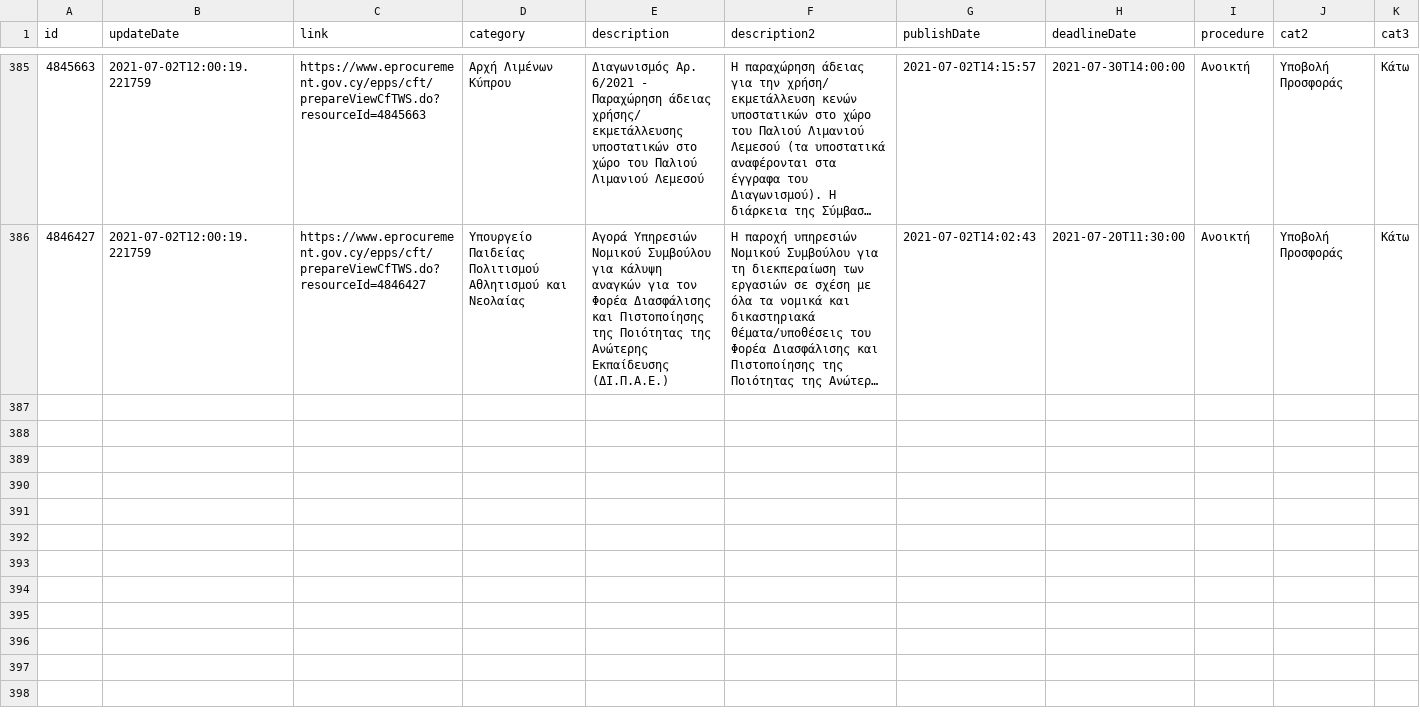
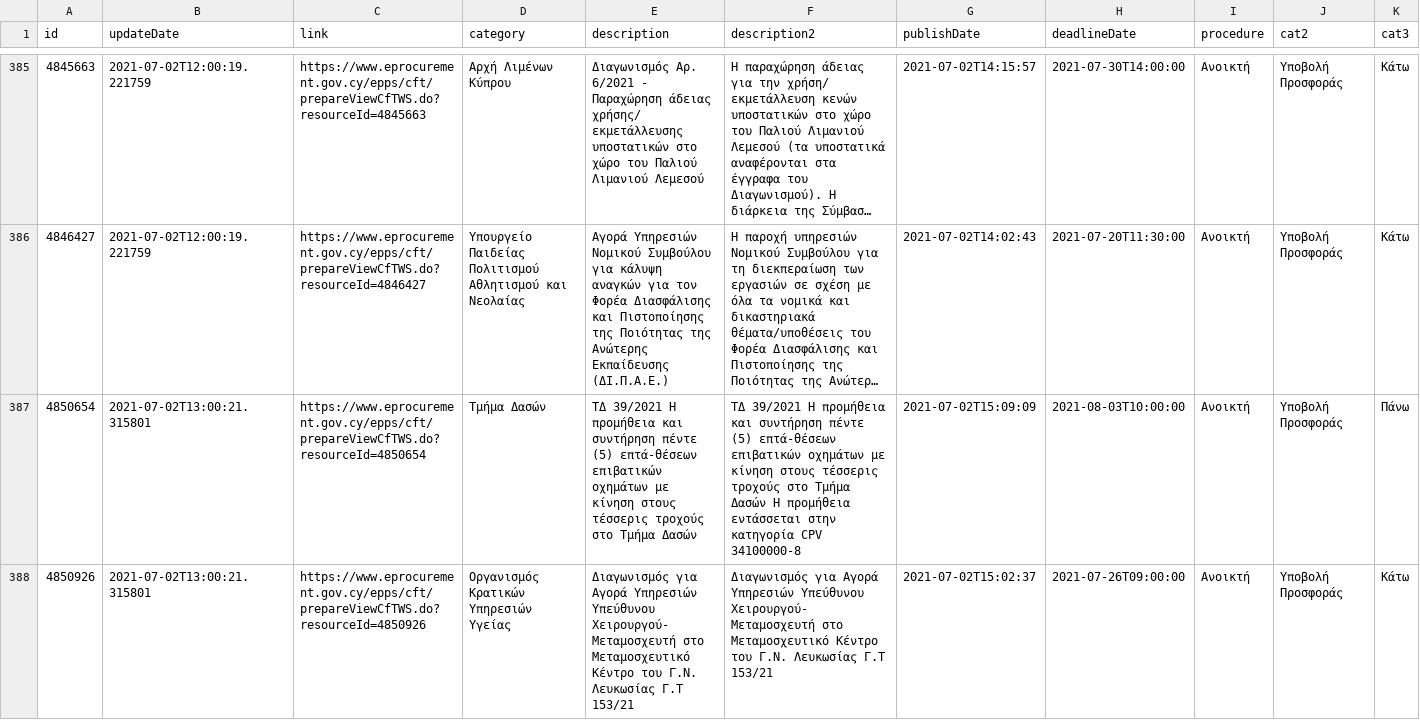
Before and after one commit to kapiosk/eprocurement, a CSV file: eproc.csv, drawn as a sheet; only a part is shown, gaps mark what is left out; long unchanged cells end in …; rows hold the shown columns only; the diff names each change by its address in the sheet, - before the commit and + after, or states it on an @@ line.

Commit message:
bot

```diff
--- a/eproc.csv
+++ b/eproc.csv
+row 387: 4850654 | 2021-07-02T13:00:21.315801 | https://www.eprocurement.gov.cy/epps/cft/prepareViewCfTWS.do?resourceId=4850654 | Τμήμα Δασών | ΤΔ 39/2021 Η προμήθεια και συντήρηση πέντε (5) επτά-θέσεων επιβατικών οχημάτων με κίνηση στους τέσσερις τροχούς στο Τμήμα Δασών | ΤΔ 39/2021 Η προμήθεια και συντήρηση πέντε (5) επτά-θέσεων επιβατικών οχημάτων με κίνηση στους τέσσερις τροχούς στο Τμήμα Δασών Η προμήθεια εντάσσεται στην κατηγορία CPV 34100000-8 | 2021-07-02T15:09:09 | 2021-08-03T10:00:00 | Ανοικτή | Υποβολή Προσφοράς | Πάνω
+row 388: 4850926 | 2021-07-02T13:00:21.315801 | https://www.eprocurement.gov.cy/epps/cft/prepareViewCfTWS.do?resourceId=4850926 | Οργανισμός Κρατικών Υπηρεσιών Υγείας | Διαγωνισμός για Αγορά Υπηρεσιών Υπεύθυνου Χειρουργού- Μεταμοσχευτή στο Μεταμοσχευτικό Κέντρο του Γ.Ν. Λευκωσίας Γ.Τ 153/21 | Διαγωνισμός για Αγορά Υπηρεσιών Υπεύθυνου Χειρουργού- Μεταμοσχευτή στο Μεταμοσχευτικό Κέντρο του Γ.Ν. Λευκωσίας Γ.Τ 153/21 | 2021-07-02T15:02:37 | 2021-07-26T09:00:00 | Ανοικτή | Υποβολή Προσφοράς | Κάτω
```
